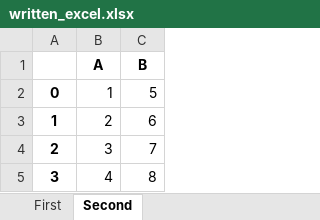
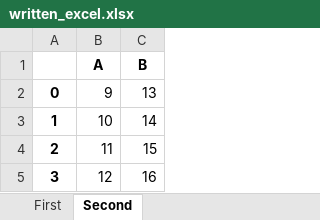
Before and after one commit to Jason-Yang96/preprocessing, an Excel workbook: 데이터/written_excel.xlsx, sheet Second, drawn as a sheet; values as stored, in another font and other column widths than the file's, no borders; the diff names each change by its address in the sheet, - before the commit and + after, or states it on an @@ line.

```diff
--- a/데이터/written_excel.xlsx (sheet Second)
+++ b/데이터/written_excel.xlsx (sheet Second)
-B2 (A): 1
+B2 (A): 9
-C2 (B): 5
+C2 (B): 13
-B3 (A): 2
+B3 (A): 10
-C3 (B): 6
+C3 (B): 14
-B4 (A): 3
+B4 (A): 11
-C4 (B): 7
+C4 (B): 15
-B5 (A): 4
+B5 (A): 12
-C5 (B): 8
+C5 (B): 16
```
Also changed, not shown: 7 other files.
